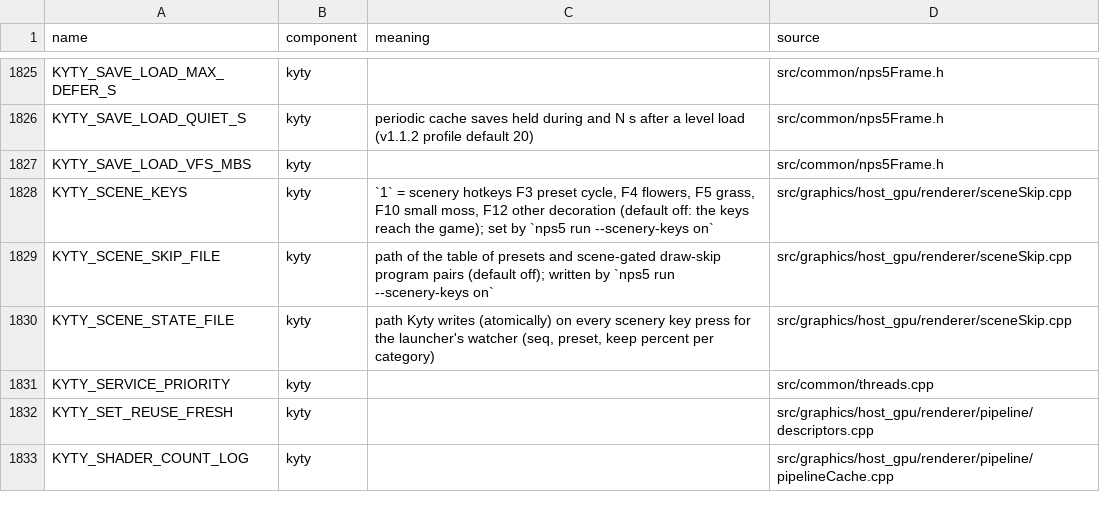
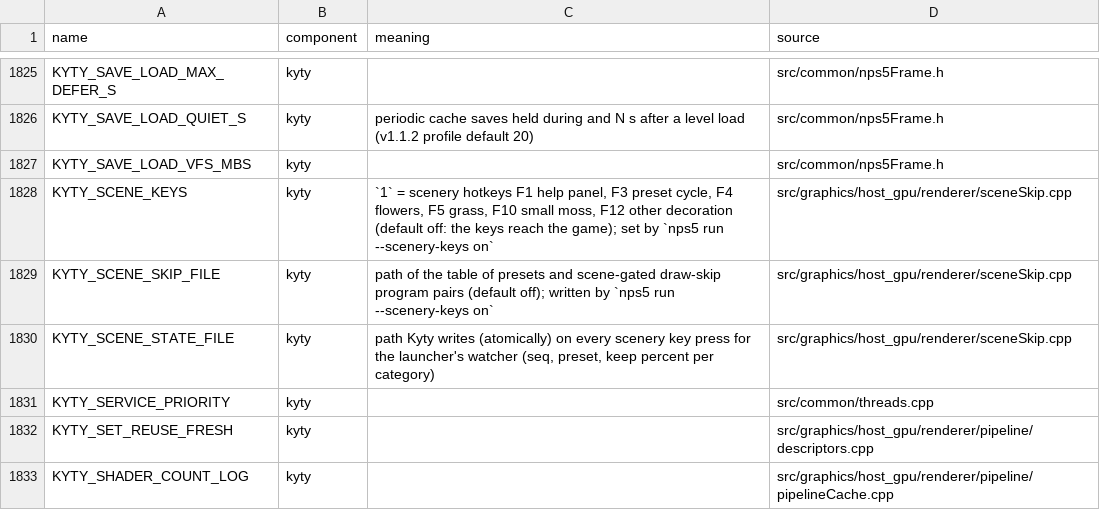
Before and after one commit to computerguy526/nativeps5, a TSV file: docs/env_switches.tsv, drawn as a sheet; only a part is shown, gaps mark what is left out.

```diff
--- a/docs/env_switches.tsv
+++ b/docs/env_switches.tsv
@@ -1827,3 +1827,3 @@ KYTY_SAVE_LOAD_QUIET_S	kyty	periodic cache saves held during and N s after a lev
 KYTY_SAVE_LOAD_VFS_MBS	kyty		src/common/nps5Frame.h
-KYTY_SCENE_KEYS	kyty	`1` = scenery hotkeys F3 preset cycle, F4 flowers, F5 grass, F10 small moss, F12 other decoration (default off: the keys reach the game); set by `nps5 run --scenery-keys on`	src/graphics/host_gpu/renderer/sceneSkip.cpp
+KYTY_SCENE_KEYS	kyty	`1` = scenery hotkeys F1 help panel, F3 preset cycle, F4 flowers, F5 grass, F10 small moss, F12 other decoration (default off: the keys reach the game); set by `nps5 run --scenery-keys on`	src/graphics/host_gpu/renderer/sceneSkip.cpp
 KYTY_SCENE_SKIP_FILE	kyty	path of the table of presets and scene-gated draw-skip program pairs (default off); written by `nps5 run --scenery-keys on`	src/graphics/host_gpu/renderer/sceneSkip.cpp
```
Also changed, not shown: 5 other files.
